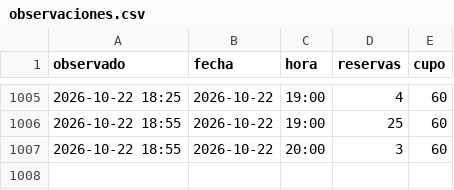
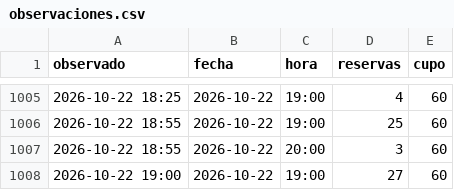
Before and after one commit to Gremiger/zoom-turnos, a CSV file: data/observaciones.csv, drawn as a sheet; only a part is shown, gaps mark what is left out.

```diff
--- a/data/observaciones.csv
+++ b/data/observaciones.csv
@@ -1007 +1007,2 @@ observado,fecha,hora,reservas,cupo
 2026-10-22 18:55,2026-10-22,20:00,3,60
+2026-10-22 19:00,2026-10-22,19:00,27,60
```
Also changed, not shown: 1 other file.
